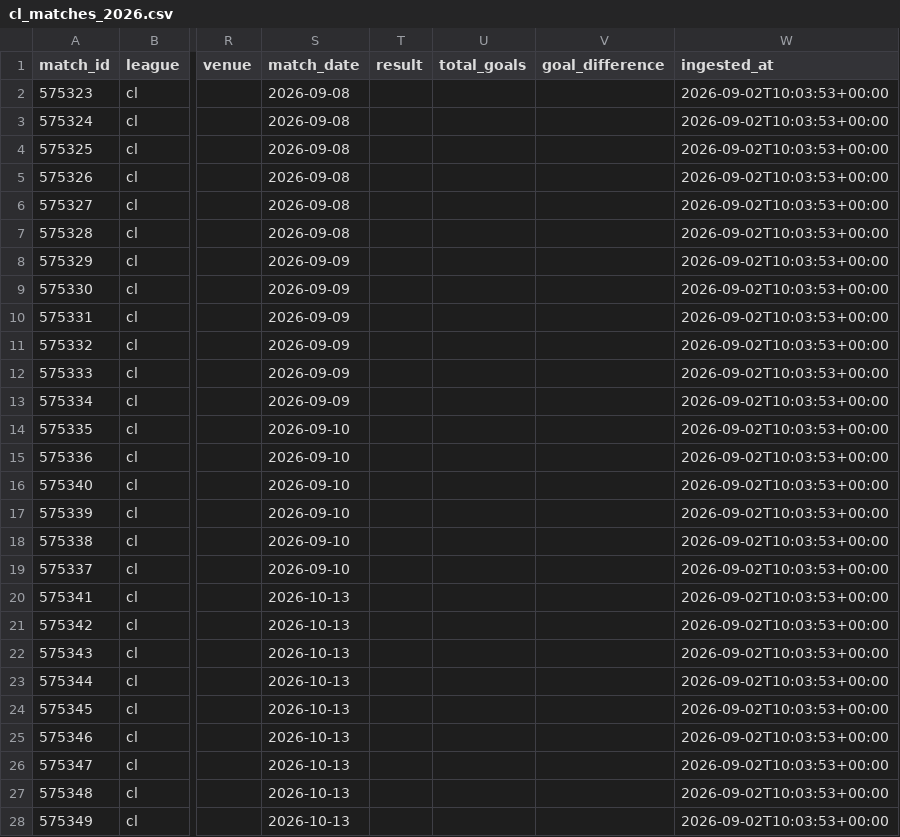
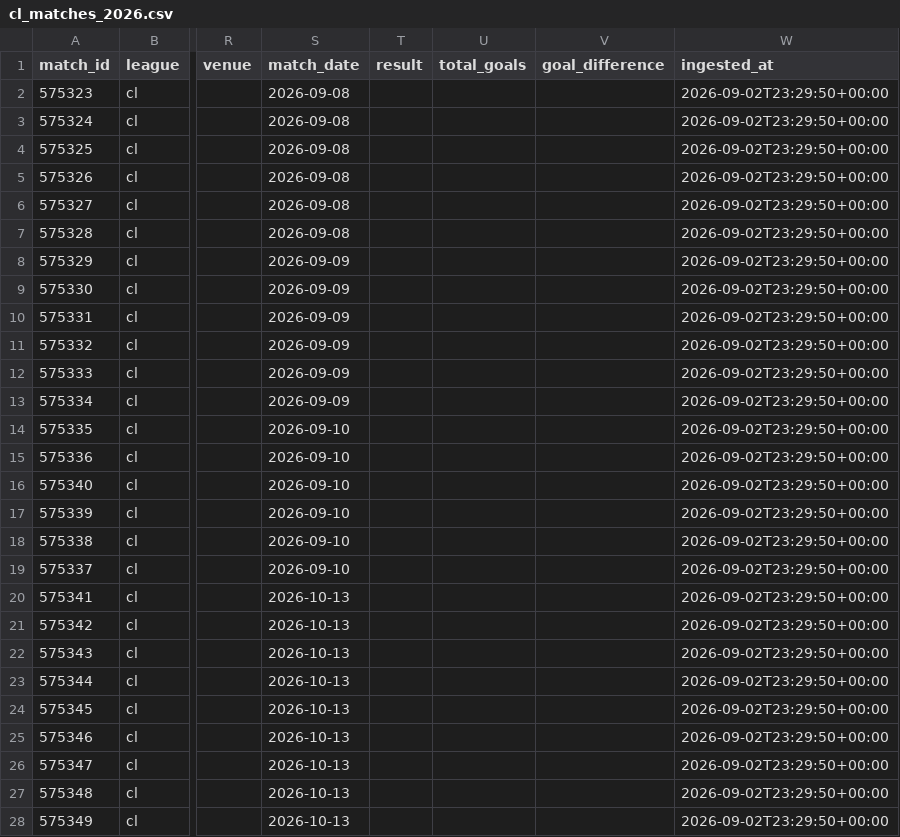
Before and after one commit to JuanAndresHS/pitchiq, a CSV file: data/processed/cl_matches_2026.csv, drawn as a sheet; only a part is shown, gaps mark what is left out; the diff covers the shown part only; the diff names each change by its address in the sheet, - before the commit and + after, or states it on an @@ line.

```diff
--- a/data/processed/cl_matches_2026.csv
+++ b/data/processed/cl_matches_2026.csv
-W2:W28 (ingested_at): 2026-09-02T10:03:53+00:00
+W2:W28 (ingested_at): 2026-09-02T23:29:50+00:00
```
Also changed, not shown: 117 edited cells elsewhere in this file, data/predictions/fl1/upcoming_forecasts.csv, data/predictions/pl/upcoming_forecasts.csv, 16 other files.
